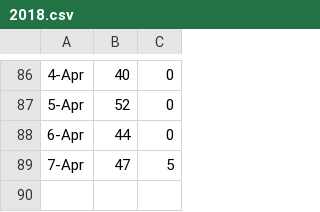
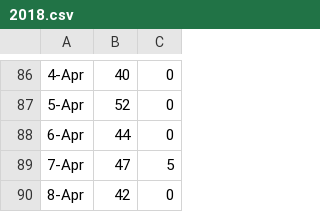
Before and after one commit to zhoubo8308/caipiao, a CSV file: 2018.csv, drawn as a sheet; only a part is shown, gaps mark what is left out; the diff names each change by its address in the sheet, - before the commit and + after, or states it on an @@ line.

Commit message:
Update 2018.csv

```diff
--- a/2018.csv
+++ b/2018.csv
+row 90: 8-Apr | 42 | 0
```
